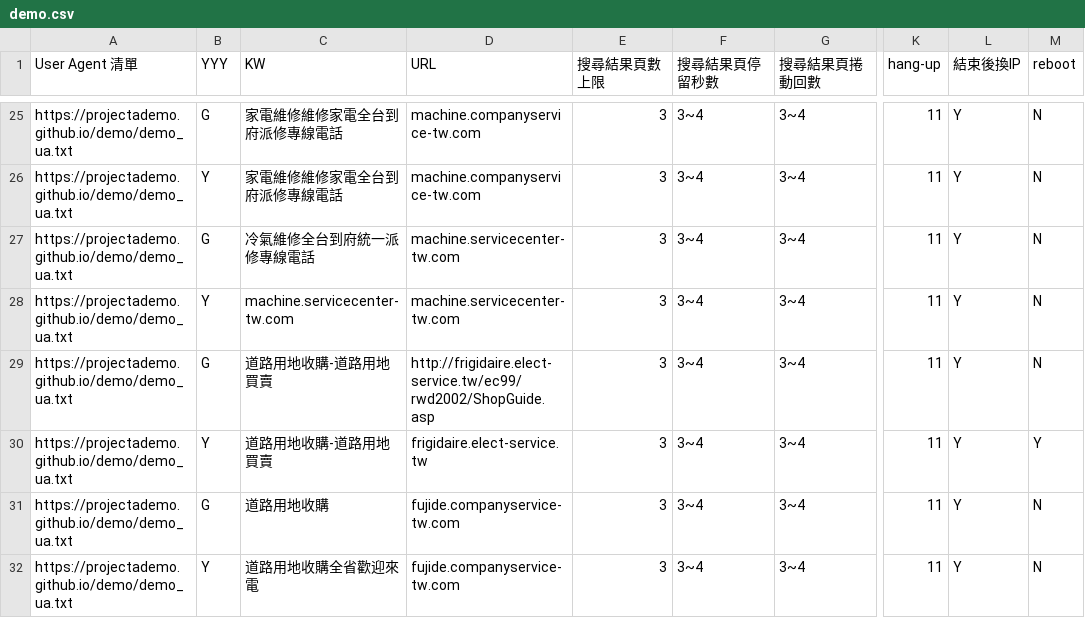
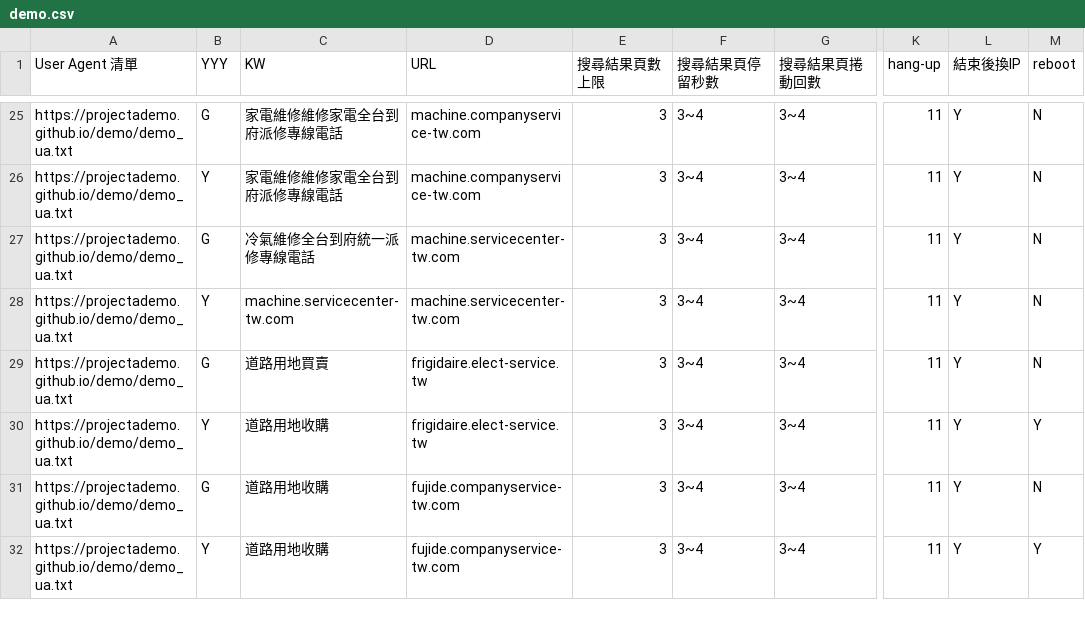
Before and after one commit to projectAdemo/demo, a CSV file: demo.csv, drawn as a sheet; only a part is shown, gaps mark what is left out; the diff covers the shown part only; the diff names each change by its address in the sheet, - before the commit and + after, or states it on an @@ line.

```diff
--- a/demo.csv
+++ b/demo.csv
-C29 (KW): 道路用地收購-道路用地買賣
+C29 (KW): 道路用地買賣
-D29 (URL): http://frigidaire.elect-service.tw/ec99/rwd2002/ShopGuide.asp
+D29 (URL): frigidaire.elect-service.tw
-C30 (KW): 道路用地收購-道路用地買賣
+C30 (KW): 道路用地收購
-C32 (KW): 道路用地收購全省歡迎來電
+C32 (KW): 道路用地收購
-M32 (reboot): N
+M32 (reboot): Y
```
Also changed, not shown: 63 edited cells elsewhere in this file.
